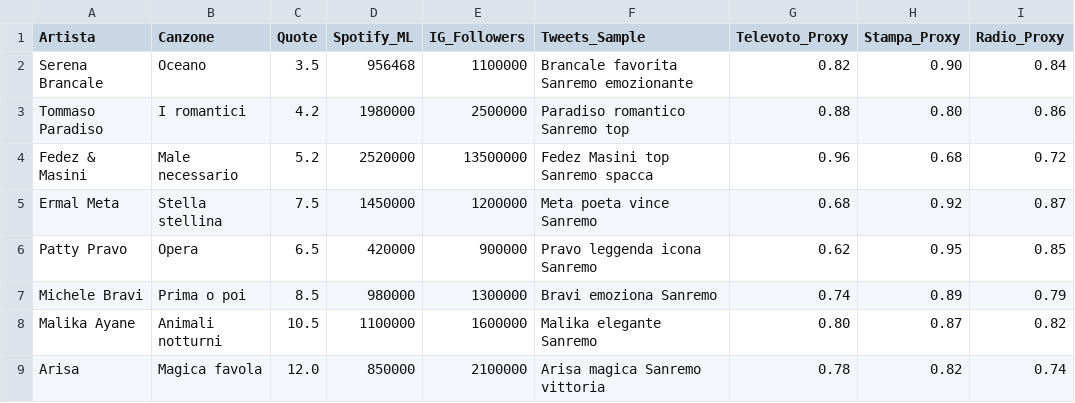
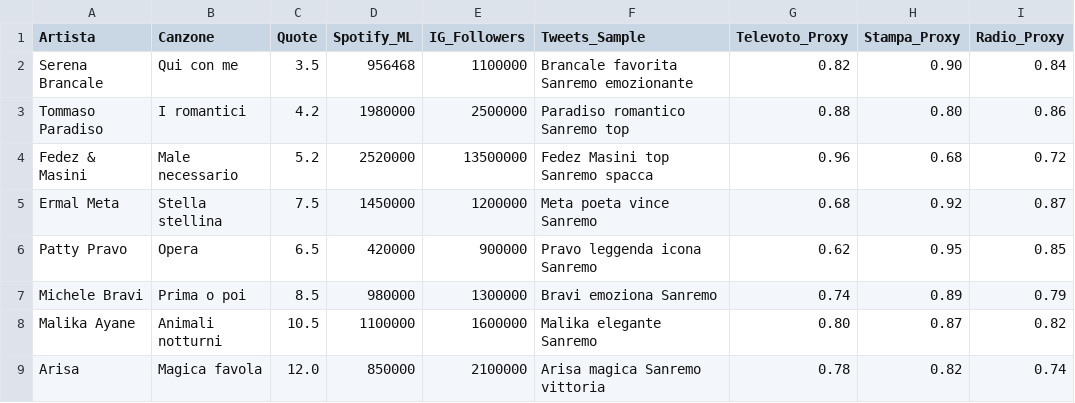
Before and after one commit to Yassi0022/sanremo2026-predictor, a CSV file: data/sanremo_2026.csv, drawn as a sheet; only a part is shown.

Commit message:
Update song title for Serena Brancale

```diff
--- a/data/sanremo_2026.csv
+++ b/data/sanremo_2026.csv
@@ -1,3 +1,3 @@
 Artista,Canzone,Quote,Spotify_ML,IG_Followers,Tweets_Sample,Televoto_Proxy,Stampa_Proxy,Radio_Proxy
-Serena Brancale,Oceano,3.5,956468,1100000,"Brancale favorita Sanremo emozionante",0.82,0.90,0.84
+Serena Brancale,Qui con me,3.5,956468,1100000,"Brancale favorita Sanremo emozionante",0.82,0.90,0.84
 Tommaso Paradiso,I romantici,4.2,1980000,2500000,"Paradiso romantico Sanremo top",0.88,0.80,0.86
```
